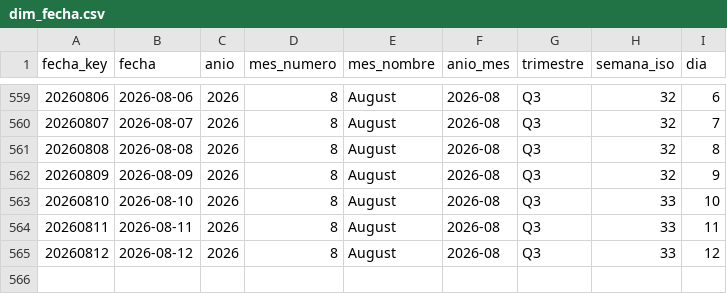
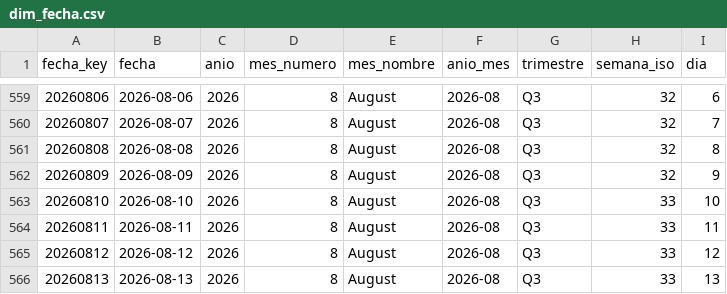
Before and after one commit to sgarzong/grupasa, a CSV file: data/powerbi/dim_fecha.csv, drawn as a sheet; only a part is shown, gaps mark what is left out.

```diff
--- a/data/powerbi/dim_fecha.csv
+++ b/data/powerbi/dim_fecha.csv
@@ -565 +565,2 @@ fecha_key,fecha,anio,mes_numero,mes_nombre,anio_mes,trimestre,semana_iso,dia
 20260812,2026-08-12,2026,8,August,2026-08,Q3,33,12
+20260813,2026-08-13,2026,8,August,2026-08,Q3,33,13
```
Also changed, not shown: data/curated/contenedores_actual.csv, data/history/asignacion_plan_grupasa.csv, 6 other files.
